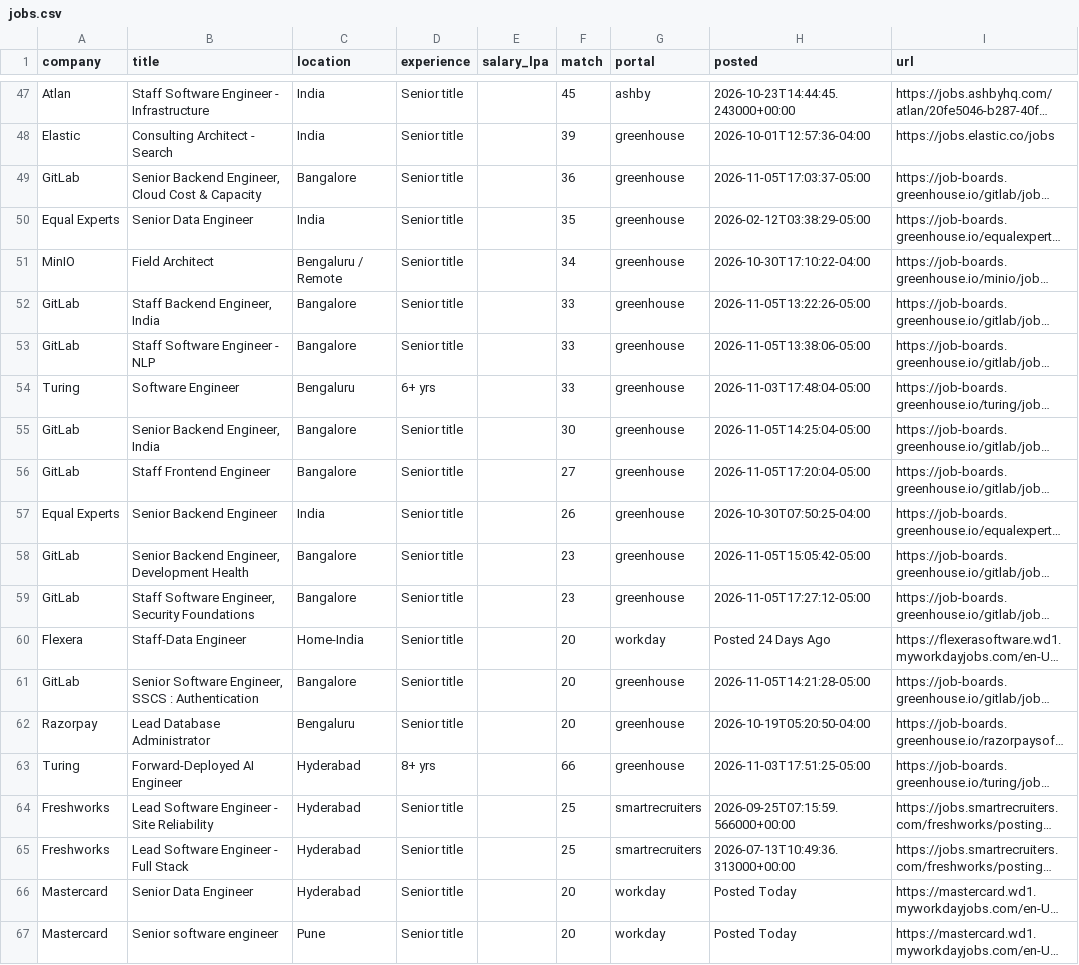
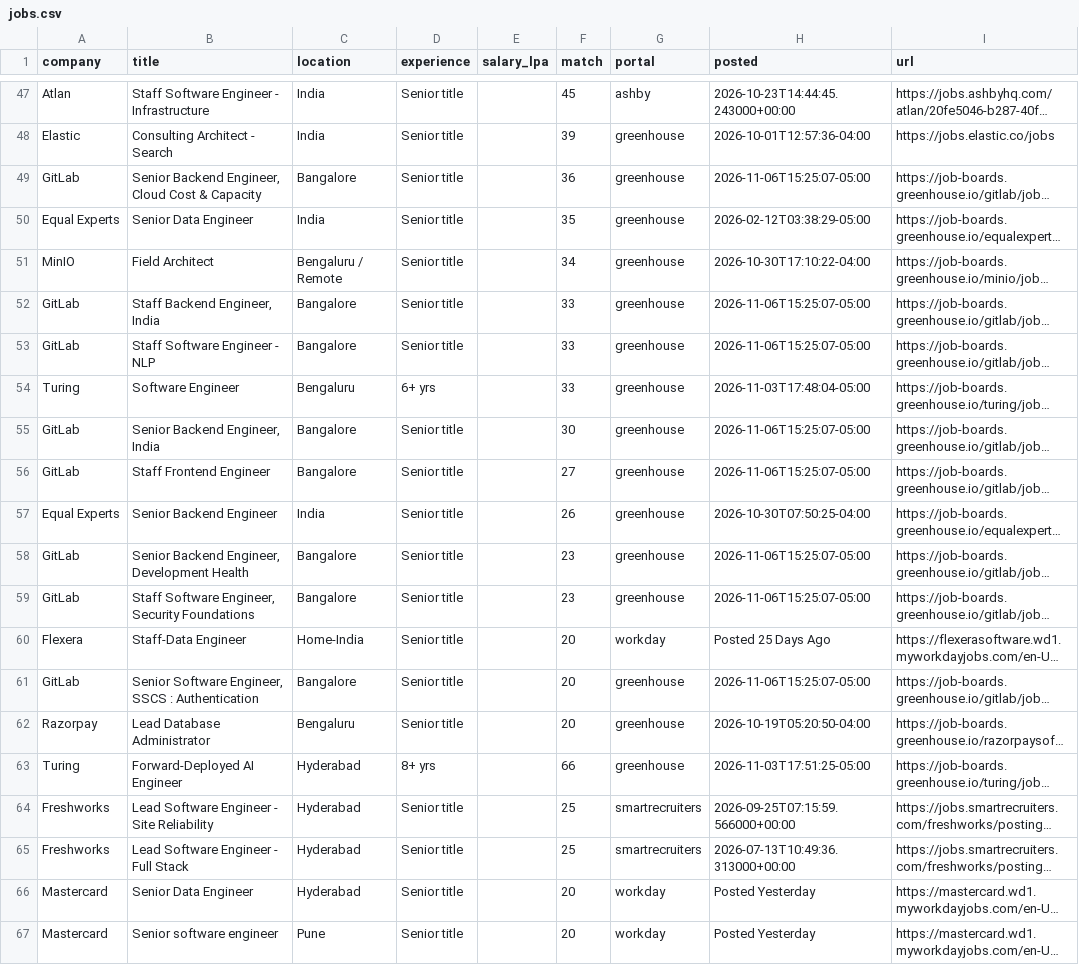
Before and after one commit to ShreyasUpadhyaya/job-radar, a CSV file: docs/jobs.csv, drawn as a sheet; only a part is shown, gaps mark what is left out; long unchanged cells end in …; the diff covers the shown part only; the diff names each change by its address in the sheet, - before the commit and + after, or states it on an @@ line.

```diff
--- a/docs/jobs.csv
+++ b/docs/jobs.csv
-H49 (posted): 2026-11-05T17:03:37-05:00
+H49 (posted): 2026-11-06T15:25:07-05:00
-H52 (posted): 2026-11-05T13:22:26-05:00
+H52 (posted): 2026-11-06T15:25:07-05:00
-H53 (posted): 2026-11-05T13:38:06-05:00
+H53 (posted): 2026-11-06T15:25:07-05:00
-H55 (posted): 2026-11-05T14:25:04-05:00
+H55 (posted): 2026-11-06T15:25:07-05:00
-H56 (posted): 2026-11-05T17:20:04-05:00
+H56 (posted): 2026-11-06T15:25:07-05:00
-H58 (posted): 2026-11-05T15:05:42-05:00
+H58 (posted): 2026-11-06T15:25:07-05:00
-H59 (posted): 2026-11-05T17:27:12-05:00
+H59 (posted): 2026-11-06T15:25:07-05:00
-H60 (posted): Posted 24 Days Ago
+H60 (posted): Posted 25 Days Ago
-H61 (posted): 2026-11-05T14:21:28-05:00
+H61 (posted): 2026-11-06T15:25:07-05:00
-H66:H67 (posted): Posted Today
+H66:H67 (posted): Posted Yesterday
```
Also changed, not shown: 8 edited cells elsewhere in this file, 5 other files.
